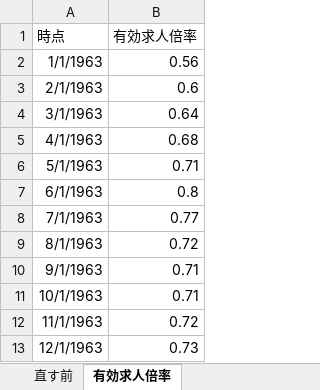
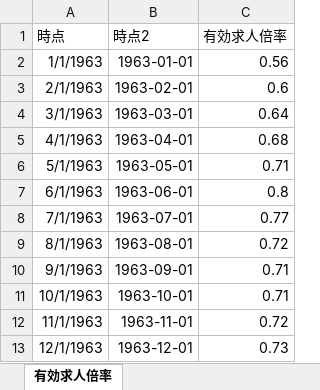
Before and after one commit to CreativeStudies-NGT/lectures, an Excel workbook: dsa/有効求人倍率.xlsx, sheet 有効求人倍率, drawn as a sheet; only a part is shown; values as stored, in another font and other column widths than the file's, no borders; the diff names each change by its address in the sheet, - before the commit and + after, or states it on an @@ line.

```diff
--- a/dsa/有効求人倍率.xlsx (sheet 有効求人倍率)
+++ b/dsa/有効求人倍率.xlsx (sheet 有効求人倍率)
-sheet tab: 直す前
+column B (時点2), rows 2-13: 1963-01-01 | 1963-02-01 | 1963-03-01 | 1963-04-01 | 1963-05-01 | 1963-06-01 | 1963-07-01 | 1963-08-01 | 1963-09-01 | 1963-10-01 | 1963-11-01 | 1963-12-01
```
Also changed, not shown: 1 other file.
